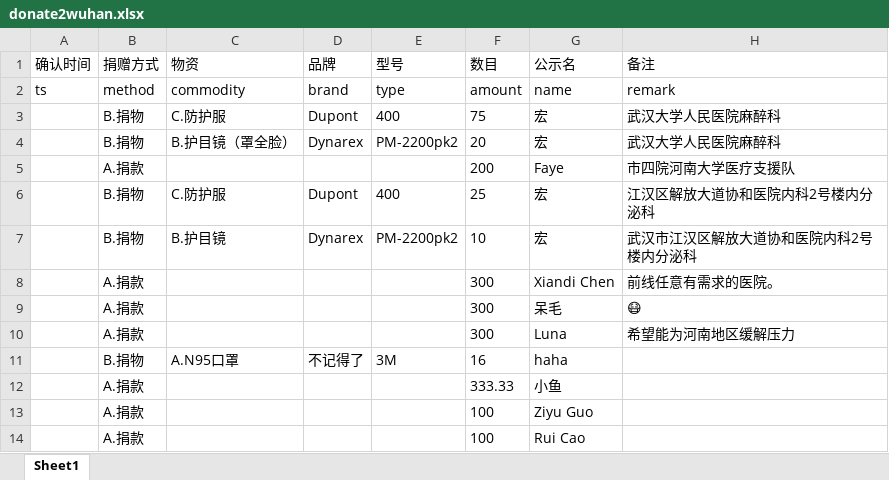
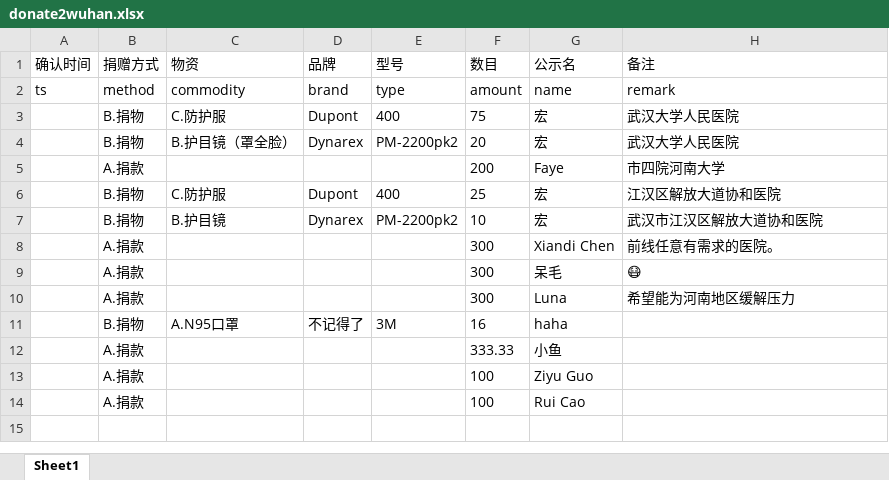
Before and after one commit to jilan1990/jilan1990.github.io, an Excel workbook: fujian/donate2wuhan.xlsx, sheet Sheet1, drawn as a sheet; values as stored, in another font and other column widths than the file's, no borders; the diff names each change by its address in the sheet, - before the commit and + after, or states it on an @@ line.

Commit message:
update

```diff
--- a/fujian/donate2wuhan.xlsx (sheet Sheet1)
+++ b/fujian/donate2wuhan.xlsx (sheet Sheet1)
-H3:H4 (备注): 武汉大学人民医院麻醉科
+H3:H4 (备注): 武汉大学人民医院
-H5 (备注): 市四院河南大学医疗支援队
+H5 (备注): 市四院河南大学
-H6 (备注): 江汉区解放大道协和医院内科2号楼内分泌科
+H6 (备注): 江汉区解放大道协和医院
-H7 (备注): 武汉市江汉区解放大道协和医院内科2号楼内分泌科
+H7 (备注): 武汉市江汉区解放大道协和医院
```
